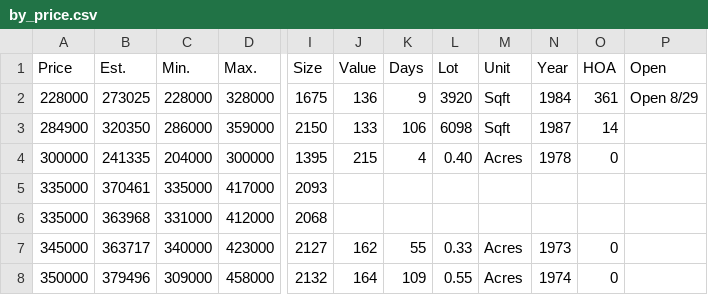
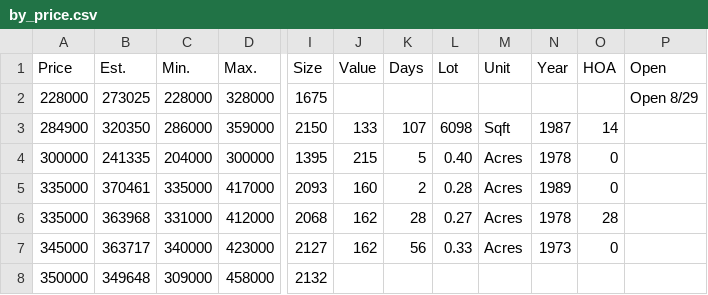
Before and after one commit to xgirma/moveto, a CSV file: data/27511/by_price.csv, drawn as a sheet; only a part is shown, gaps mark what is left out; the diff covers the shown part only; the diff names each change by its address in the sheet, - before the commit and + after, or states it on an @@ line.

```diff
--- a/data/27511/by_price.csv
+++ b/data/27511/by_price.csv
-J2 (Value): 136
+J2 (Value): (empty)
-K2 (Days): 9
+K2 (Days): (empty)
-L2 (Lot): 3920
+L2 (Lot): (empty)
-M2 (Unit): Sqft
+M2 (Unit): (empty)
-N2 (Year): 1984
+N2 (Year): (empty)
-O2 (HOA): 361
+O2 (HOA): (empty)
-K3 (Days): 106
+K3 (Days): 107
-K4 (Days): 4
+K4 (Days): 5
-J5 (Value): (empty)
+J5 (Value): 160
-K5 (Days): (empty)
+K5 (Days): 2
-L5 (Lot): (empty)
+L5 (Lot): 0.28
-M5:M6 (Unit): (empty)
+M5:M6 (Unit): Acres
-N5 (Year): (empty)
+N5 (Year): 1989
-O5 (HOA): (empty)
+O5 (HOA): 0
-J6 (Value): (empty)
+J6 (Value): 162
-K6 (Days): (empty)
+K6 (Days): 28
-L6 (Lot): (empty)
+L6 (Lot): 0.27
-N6 (Year): (empty)
+N6 (Year): 1978
-O6 (HOA): (empty)
+O6 (HOA): 28
-K7 (Days): 55
+K7 (Days): 56
-B8 (Est.): 379496
+B8 (Est.): 349648
-J8 (Value): 164
+J8 (Value): (empty)
-K8 (Days): 109
+K8 (Days): (empty)
-L8 (Lot): 0.55
+L8 (Lot): (empty)
-M8 (Unit): Acres
+M8 (Unit): (empty)
-N8 (Year): 1974
+N8 (Year): (empty)
-O8 (HOA): 0
+O8 (HOA): (empty)
```
Also changed, not shown: 14 edited cells elsewhere in this file, data/27511/by_days.csv, data/27511/by_size.csv, 13 other files.
